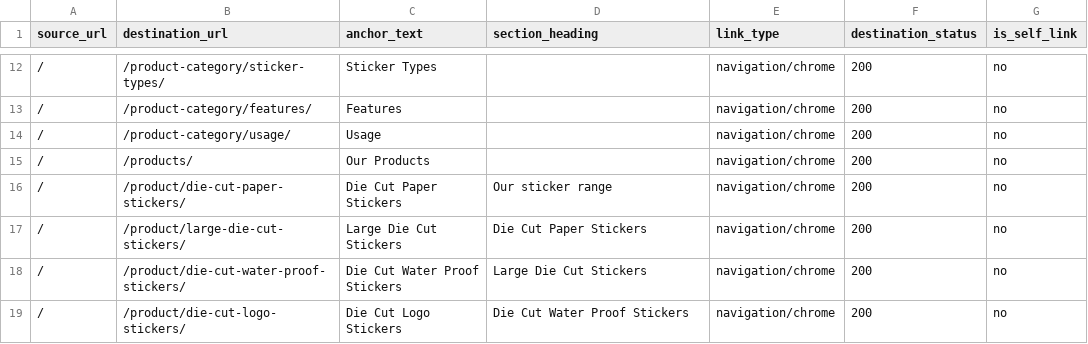
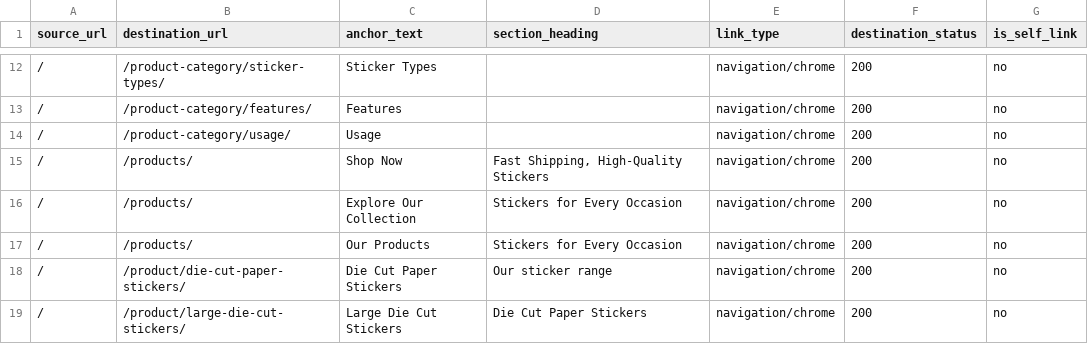
Before and after one commit to iamzeeshaikh/The-Diecut-Stickers, a CSV file: reports/INTERNAL_LINK_MAP.csv, drawn as a sheet; only a part is shown, gaps mark what is left out; the shorter side is filled out with more unchanged rows.

```diff
--- a/reports/INTERNAL_LINK_MAP.csv
+++ b/reports/INTERNAL_LINK_MAP.csv
@@ -14,3 +14,5 @@ source_url,destination_url,anchor_text,section_heading,link_type,destination_sta
 /,/product-category/usage/,Usage,,navigation/chrome,200,no
-/,/products/,Our Products,,navigation/chrome,200,no
+/,/products/,Shop Now,"Fast Shipping, High-Quality Stickers",navigation/chrome,200,no
+/,/products/,Explore Our Collection,Stickers for Every Occasion,navigation/chrome,200,no
+/,/products/,Our Products,Stickers for Every Occasion,navigation/chrome,200,no
 /,/product/die-cut-paper-stickers/,Die Cut Paper Stickers,Our sticker range,navigation/chrome,200,no
```
Also changed, not shown: reports/ORPHAN_PAGE_REPORT.csv, 5 other files.
